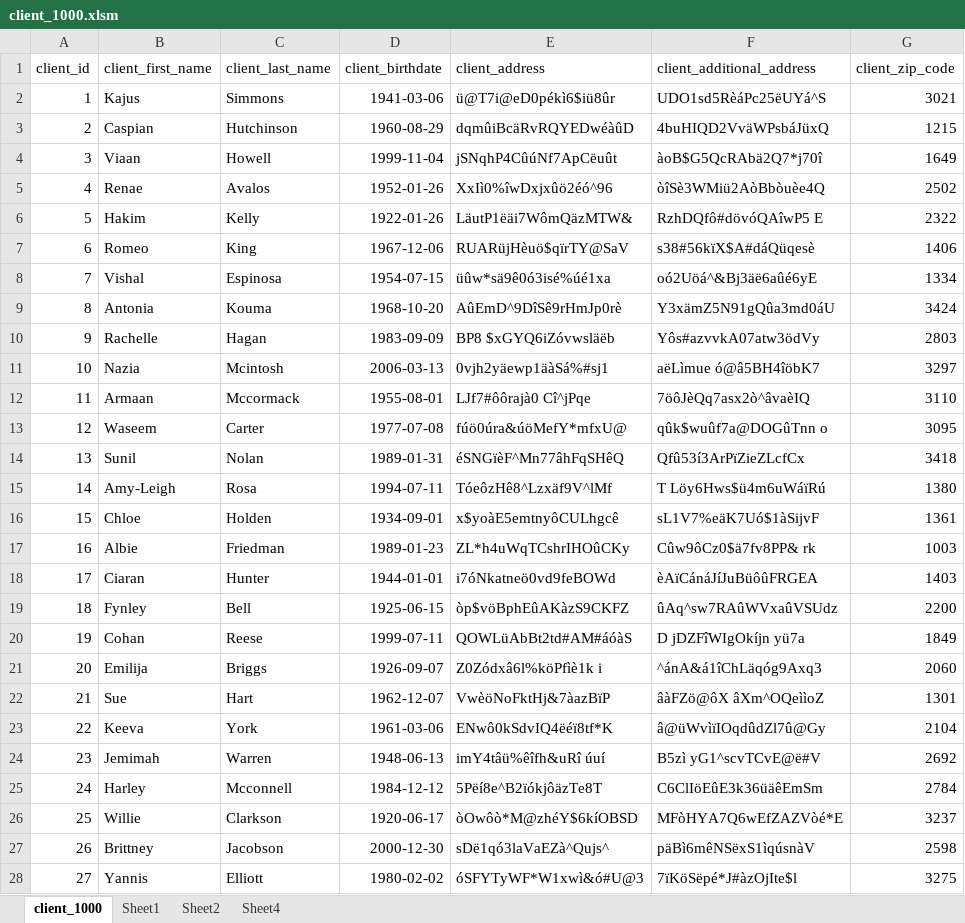
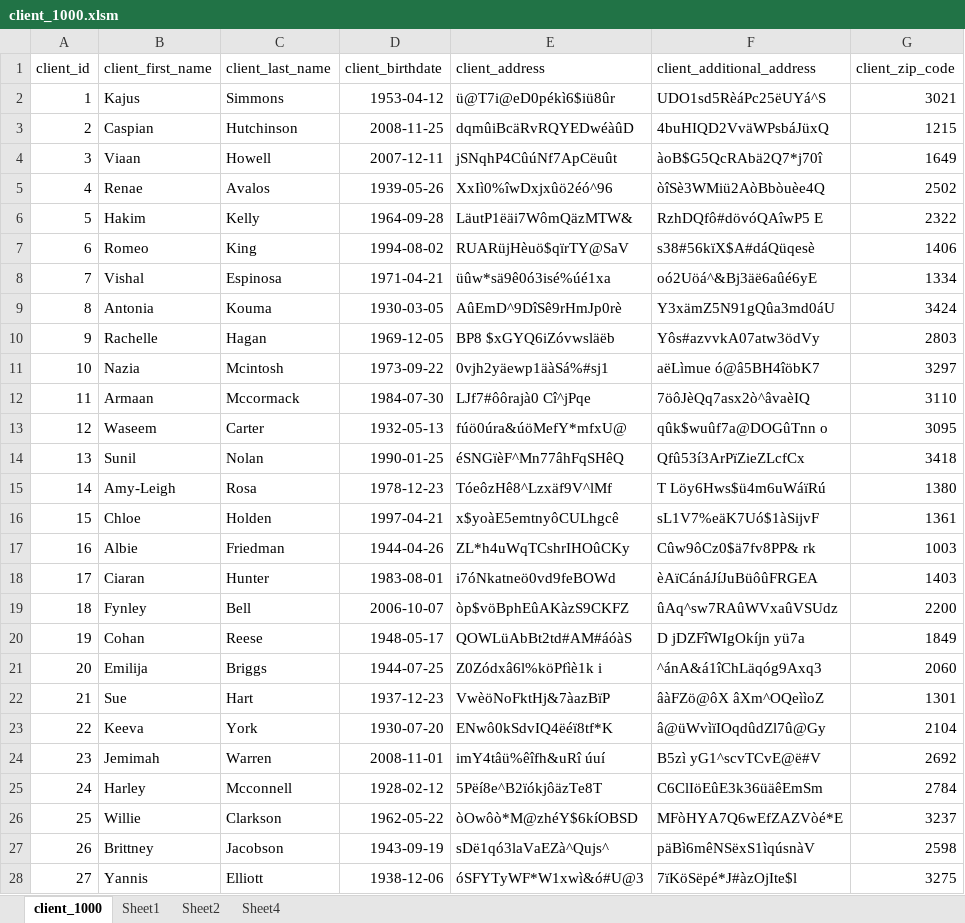
Before and after one commit to ycrausaz/dm-mgmt, an Excel workbook: pgsql/client_1000.xlsm, sheet client_1000, drawn as a sheet; only a part is shown; values as stored, in another font and other column widths than the file's, no borders; the diff covers the shown part only; the diff names each change by its address in the sheet, - before the commit and + after, or states it on an @@ line.

```diff
--- a/pgsql/client_1000.xlsm (sheet client_1000)
+++ b/pgsql/client_1000.xlsm (sheet client_1000)
-D2 (client_birthdate): 1941-03-06
+D2 (client_birthdate): 1953-04-12
-D3 (client_birthdate): 1960-08-29
+D3 (client_birthdate): 2008-11-25
-D4 (client_birthdate): 1999-11-04
+D4 (client_birthdate): 2007-12-11
-D5 (client_birthdate): 1952-01-26
+D5 (client_birthdate): 1939-05-26
-D6 (client_birthdate): 1922-01-26
+D6 (client_birthdate): 1964-09-28
-D7 (client_birthdate): 1967-12-06
+D7 (client_birthdate): 1994-08-02
-D8 (client_birthdate): 1954-07-15
+D8 (client_birthdate): 1971-04-21
-D9 (client_birthdate): 1968-10-20
+D9 (client_birthdate): 1930-03-05
-D10 (client_birthdate): 1983-09-09
+D10 (client_birthdate): 1969-12-05
-D11 (client_birthdate): 2006-03-13
+D11 (client_birthdate): 1973-09-22
-D12 (client_birthdate): 1955-08-01
+D12 (client_birthdate): 1984-07-30
-D13 (client_birthdate): 1977-07-08
+D13 (client_birthdate): 1932-05-13
-D14 (client_birthdate): 1989-01-31
+D14 (client_birthdate): 1990-01-25
-D15 (client_birthdate): 1994-07-11
+D15 (client_birthdate): 1978-12-23
-D16 (client_birthdate): 1934-09-01
+D16 (client_birthdate): 1997-04-21
-D17 (client_birthdate): 1989-01-23
+D17 (client_birthdate): 1944-04-26
-D18 (client_birthdate): 1944-01-01
+D18 (client_birthdate): 1983-08-01
-D19 (client_birthdate): 1925-06-15
+D19 (client_birthdate): 2006-10-07
-D20 (client_birthdate): 1999-07-11
+D20 (client_birthdate): 1948-05-17
-D21 (client_birthdate): 1926-09-07
+D21 (client_birthdate): 1944-07-25
-D22 (client_birthdate): 1962-12-07
+D22 (client_birthdate): 1937-12-23
-D23 (client_birthdate): 1961-03-06
+D23 (client_birthdate): 1930-07-20
-D24 (client_birthdate): 1948-06-13
+D24 (client_birthdate): 2008-11-01
-D25 (client_birthdate): 1984-12-12
+D25 (client_birthdate): 1928-02-12
-D26 (client_birthdate): 1920-06-17
+D26 (client_birthdate): 1962-05-22
-D27 (client_birthdate): 2000-12-30
+D27 (client_birthdate): 1943-09-19
-D28 (client_birthdate): 1980-02-02
+D28 (client_birthdate): 1938-12-06
```
Also changed, not shown: 973 edited cells elsewhere in this sheet, sheet Sheet4, 6 other files.
